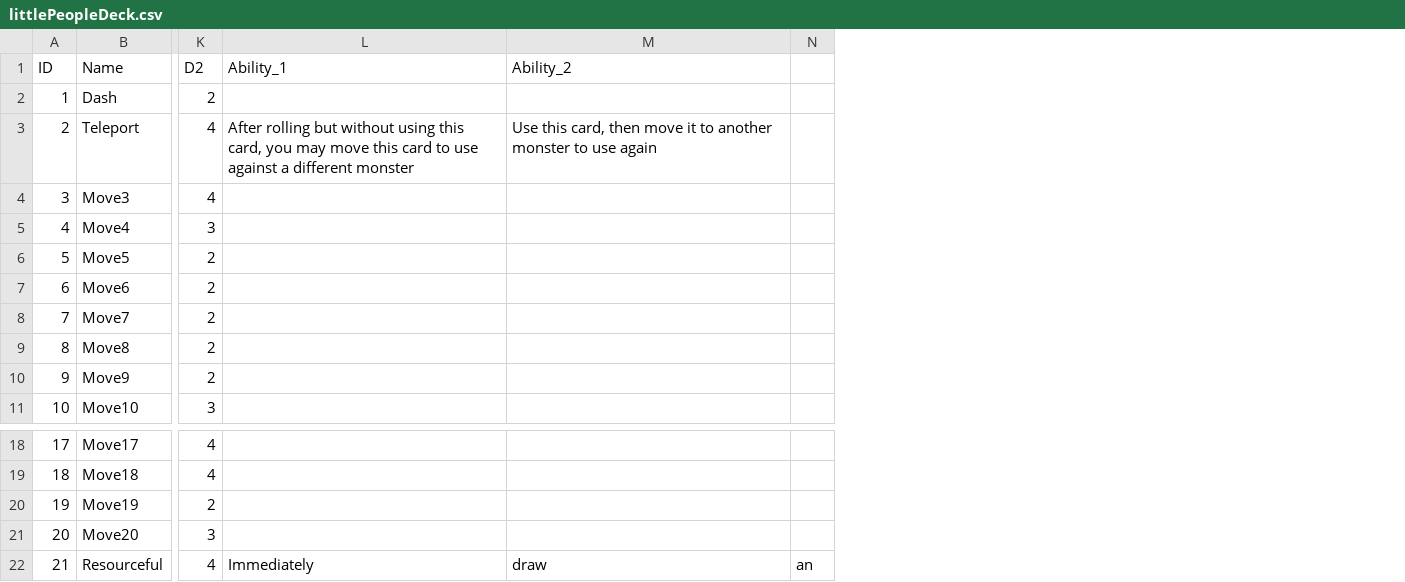
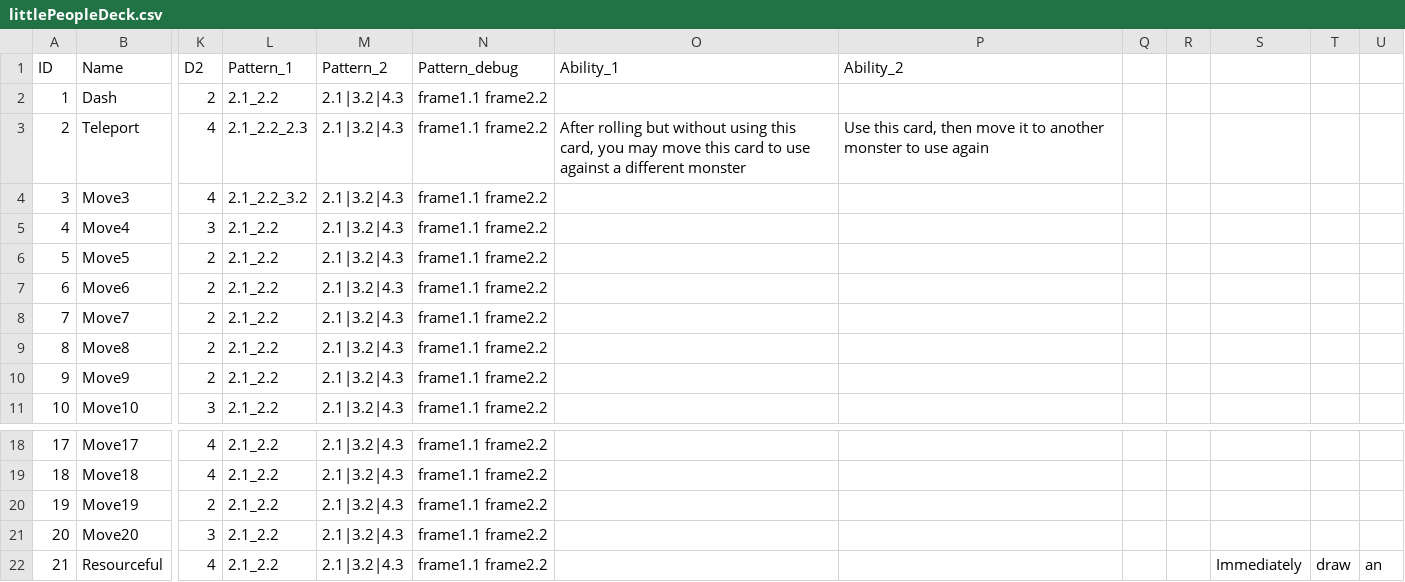
Before and after one commit to tech41/Sidekicks, a CSV file: littlePeopleDeck.csv, drawn as a sheet; only a part is shown, gaps mark what is left out; addresses are those after the commit; the diff names each change by its address in the sheet, - before the commit and + after, or states it on an @@ line.

Commit message:
Adds working pattern code. Needs cleaned up

```diff
--- a/littlePeopleDeck.csv
+++ b/littlePeopleDeck.csv
+column L (Pattern_1), rows 2-11: 2.1_2.2 | 2.1_2.2_2.3 | 2.1_2.2_3.2 | 2.1_2.2 | 2.1_2.2 | 2.1_2.2 | 2.1_2.2 | 2.1_2.2 | 2.1_2.2 | 2.1_2.2; rows 18-22: all 2.1_2.2
+column M (Pattern_2), rows 2-11: all 2.1|3.2|4.3; rows 18-22: all 2.1|3.2|4.3
+column N (Pattern_debug), rows 2-11: all frame1.1 frame2.2; rows 18-22: all frame1.1 frame2.2
+column Q, empty
+column R, empty
+column S, row 22: Immediately
+column T, row 22: draw
-O22 (Ability_1): Immediately
+O22 (Ability_1): (empty)
-P22 (Ability_2): draw
+P22 (Ability_2): (empty)
```
Also changed, not shown: 2 other files.
